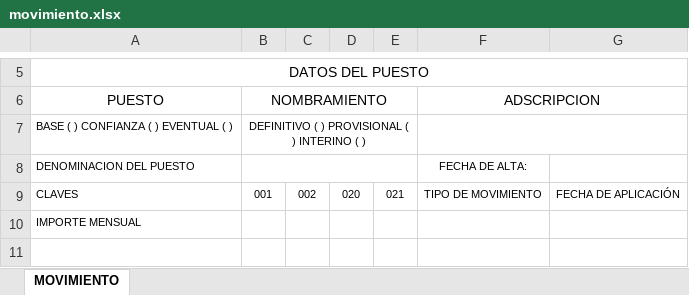
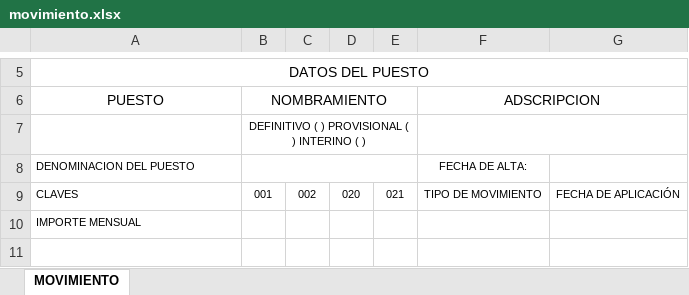
Before and after one commit to nchavezs/cnomina, an Excel workbook: assets/docs/movimiento.xlsx, sheet MOVIMIENTO, drawn as a sheet; only a part is shown, gaps mark what is left out; values as stored, in another font and other column widths than the file's, no borders; the diff names each change by its address in the sheet, - before the commit and + after, or states it on an @@ line.

```diff
--- a/assets/docs/movimiento.xlsx (sheet MOVIMIENTO)
+++ b/assets/docs/movimiento.xlsx (sheet MOVIMIENTO)
-A7 (PUESTO): BASE ( ) CONFIANZA ( ) EVENTUAL ( )
+A7 (PUESTO): (empty)
```
Also changed, not shown: 35 other files.
